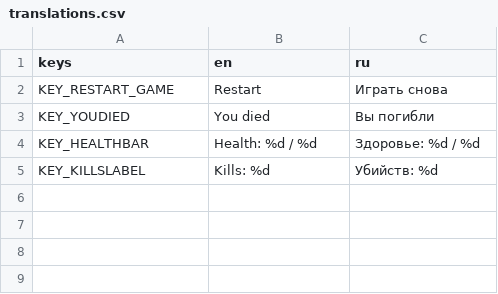
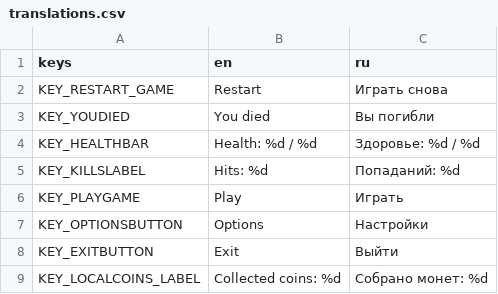
Before and after one commit to klifanik/test-godt, a CSV file: translate/translations.csv, drawn as a sheet.

Commit message:
небольшая обнова
добавлено главное меню, можно выйти по нажатию escape, появились монетки которые пока что бесполезны

```diff
--- a/translate/translations.csv
+++ b/translate/translations.csv
@@ -4,2 +4,6 @@ KEY_YOUDIED,You died,Вы погибли
 KEY_HEALTHBAR,Health: %d / %d,Здоровье: %d / %d
-KEY_KILLSLABEL,"Kills: %d","Убийств: %d"
+KEY_KILLSLABEL,Hits: %d,Попаданий: %d
+KEY_PLAYGAME,Play,Играть
+KEY_OPTIONSBUTTON,Options,Настройки
+KEY_EXITBUTTON,Exit,Выйти
+KEY_LOCALCOINS_LABEL,Collected coins: %d,Собрано монет: %d
```
Also changed, not shown: 35 other files.
